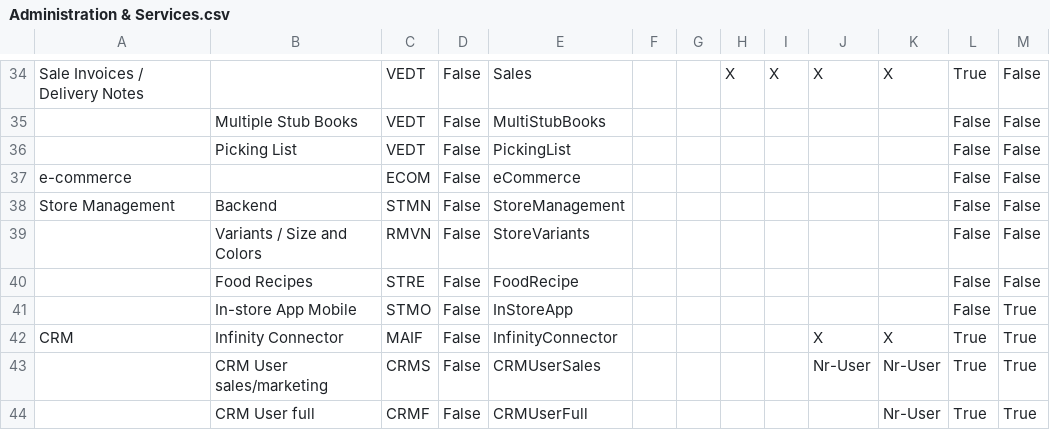
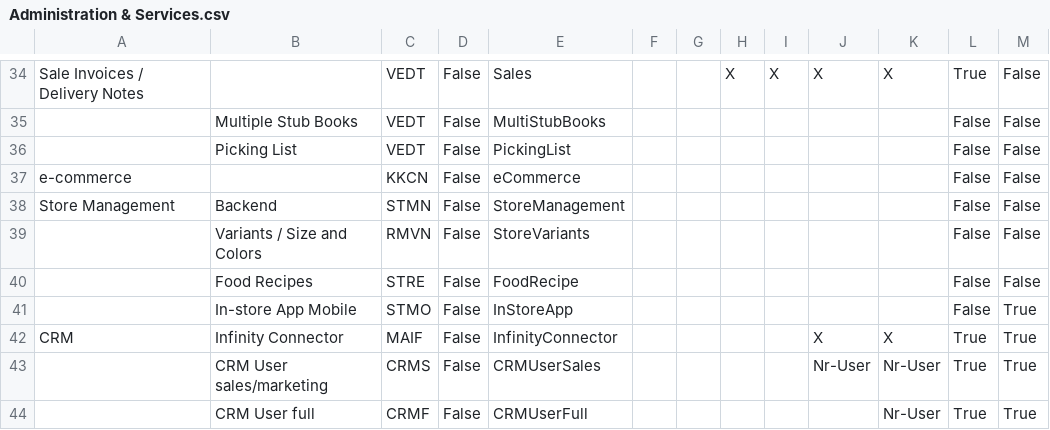
Before and after one commit to andrea-rinaldi-microarea/configurator, a CSV file: data/Administration & Services.csv, drawn as a sheet; only a part is shown, gaps mark what is left out.

```diff
--- a/data/Administration & Services.csv
+++ b/data/Administration & Services.csv
@@ -36,3 +36,3 @@ Sale Invoices / Delivery Notes;;VEDT;False;Sales;;;X;X;X;X;True;False
 ;Picking List;VEDT;False;PickingList;;;;;;;False;False
-e-commerce;;ECOM;False;eCommerce;;;;;;;False;False
+e-commerce;;KKCN;False;eCommerce;;;;;;;False;False
 Store Management;Backend;STMN;False;StoreManagement;;;;;;;False;False
```
Also changed, not shown: data/Assembly & Materials.csv, data/FeaturesList.csv, 5 other files.
